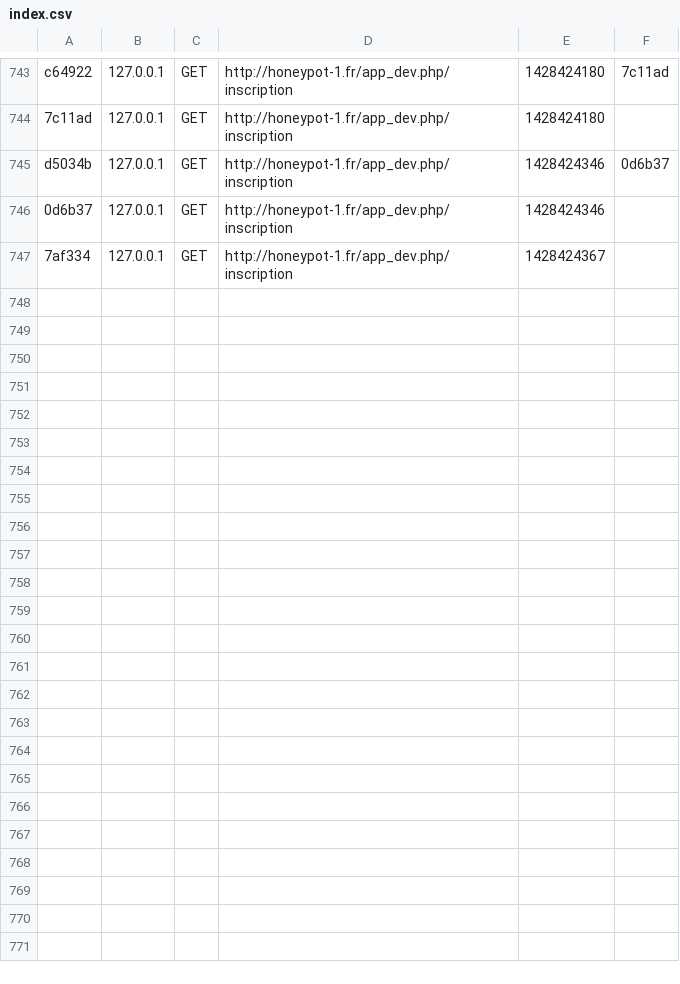
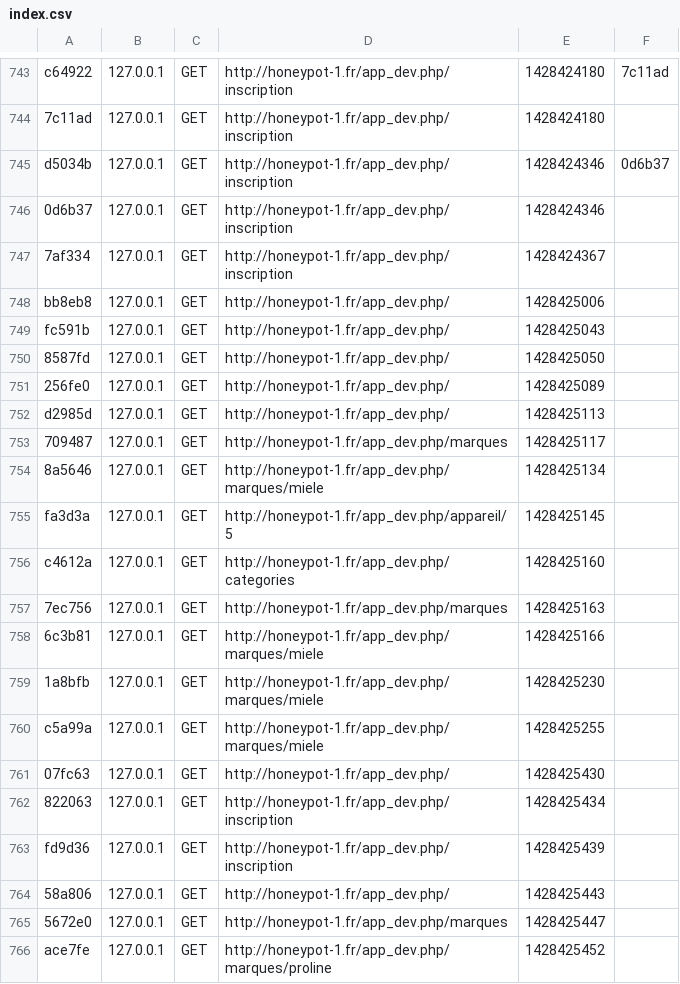
Before and after one commit to Dev2Choiz/honeypot, a CSV file: app/cache/dev/profiler/index.csv, drawn as a sheet; only a part is shown, gaps mark what is left out; the diff names each change by its address in the sheet, - before the commit and + after, or states it on an @@ line.

```diff
--- a/app/cache/dev/profiler/index.csv
+++ b/app/cache/dev/profiler/index.csv
+row 748: bb8eb8 | 127.0.0.1 | GET | http://honeypot-1.fr/app_dev.php/ | 1428425006
+row 749: fc591b | 127.0.0.1 | GET | http://honeypot-1.fr/app_dev.php/ | 1428425043
+row 750: 8587fd | 127.0.0.1 | GET | http://honeypot-1.fr/app_dev.php/ | 1428425050
+row 751: 256fe0 | 127.0.0.1 | GET | http://honeypot-1.fr/app_dev.php/ | 1428425089
+row 752: d2985d | 127.0.0.1 | GET | http://honeypot-1.fr/app_dev.php/ | 1428425113
+row 753: 709487 | 127.0.0.1 | GET | http://honeypot-1.fr/app_dev.php/marques | 1428425117
+row 754: 8a5646 | 127.0.0.1 | GET | http://honeypot-1.fr/app_dev.php/marques/miele | 1428425134
+row 755: fa3d3a | 127.0.0.1 | GET | http://honeypot-1.fr/app_dev.php/appareil/5 | 1428425145
+row 756: c4612a | 127.0.0.1 | GET | http://honeypot-1.fr/app_dev.php/categories | 1428425160
+row 757: 7ec756 | 127.0.0.1 | GET | http://honeypot-1.fr/app_dev.php/marques | 1428425163
+row 758: 6c3b81 | 127.0.0.1 | GET | http://honeypot-1.fr/app_dev.php/marques/miele | 1428425166
+row 759: 1a8bfb | 127.0.0.1 | GET | http://honeypot-1.fr/app_dev.php/marques/miele | 1428425230
+row 760: c5a99a | 127.0.0.1 | GET | http://honeypot-1.fr/app_dev.php/marques/miele | 1428425255
+row 761: 07fc63 | 127.0.0.1 | GET | http://honeypot-1.fr/app_dev.php/ | 1428425430
+row 762: 822063 | 127.0.0.1 | GET | http://honeypot-1.fr/app_dev.php/inscription | 1428425434
+row 763: fd9d36 | 127.0.0.1 | GET | http://honeypot-1.fr/app_dev.php/inscription | 1428425439
+row 764: 58a806 | 127.0.0.1 | GET | http://honeypot-1.fr/app_dev.php/ | 1428425443
+row 765: 5672e0 | 127.0.0.1 | GET | http://honeypot-1.fr/app_dev.php/marques | 1428425447
+row 766: ace7fe | 127.0.0.1 | GET | http://honeypot-1.fr/app_dev.php/marques/proline | 1428425452
```
Also changed, not shown: 22 other files.
